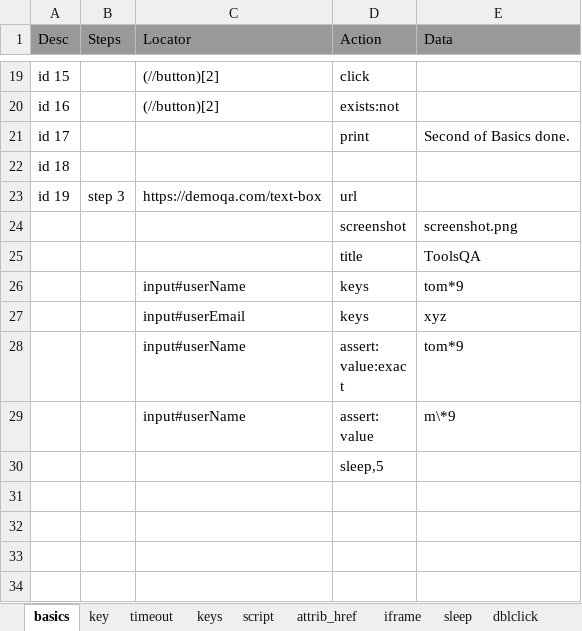
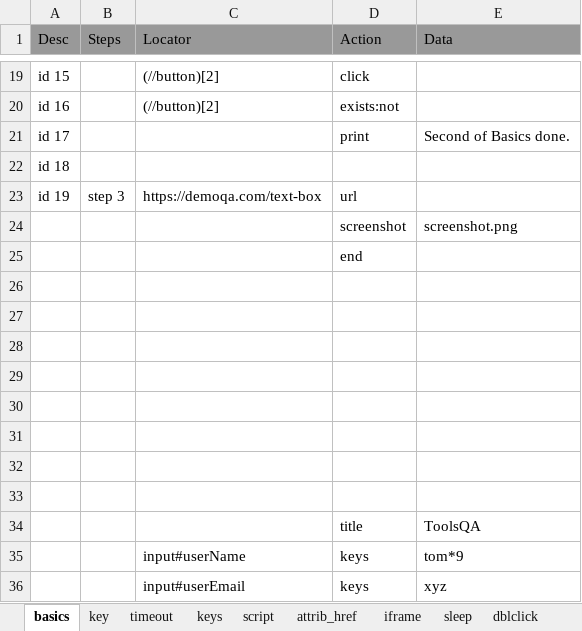
Before and after one commit to sadik-git/iBot, an Excel workbook: sample-tests.xlsx, sheet basics, drawn as a sheet; only a part is shown, gaps mark what is left out; the shorter side is filled out with more unchanged rows; values as stored, in another font and other column widths than the file's, no borders; the diff names each change by its address in the sheet, - before the commit and + after, or states it on an @@ line.

Commit message:
Update sample-tests.xlsx

```diff
--- a/sample-tests.xlsx (sheet basics)
+++ b/sample-tests.xlsx (sheet basics)
+row 25:  |  |  | end
+row 26: (empty)
+row 27: (empty)
+row 28: (empty)
+row 29: (empty)
+row 30: (empty)
+row 31: (empty)
+row 32: (empty)
+row 33: (empty)
```
